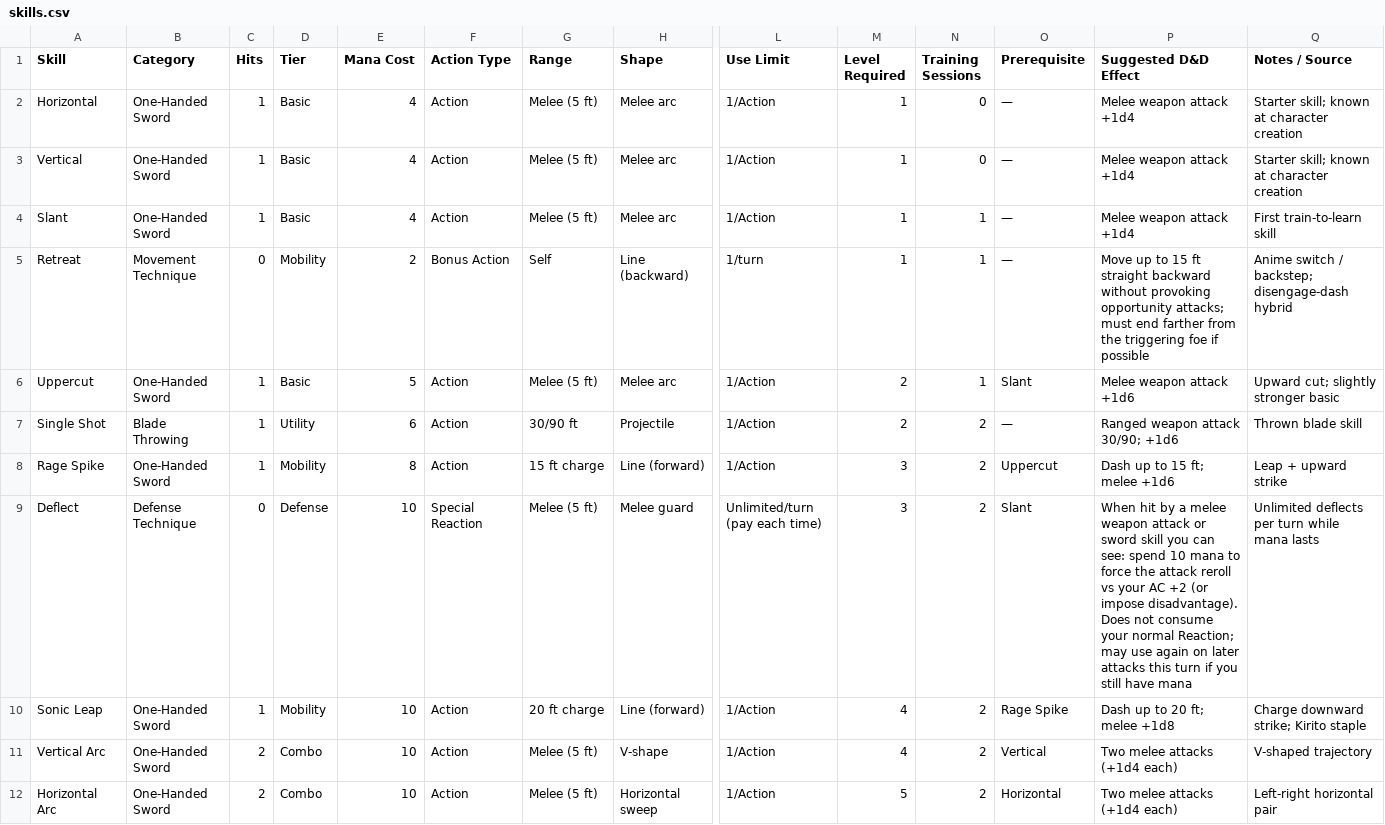
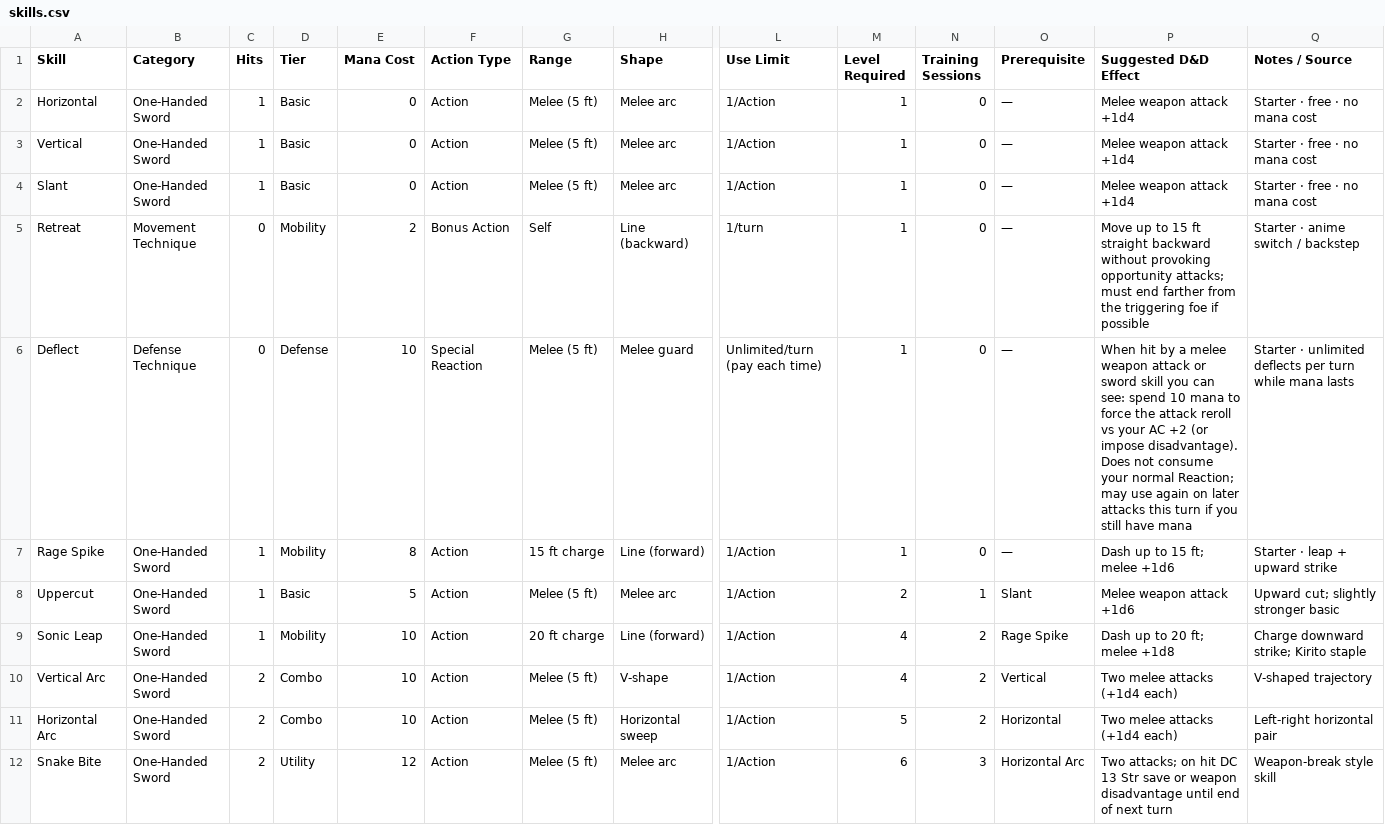
Before and after one commit to Dralorex/General-Questions, a CSV file: kirito-mana-system/skills.csv, drawn as a sheet; only a part is shown, gaps mark what is left out; the shorter side is filled out with more unchanged rows; removed rows and columns are numbered as before the commit, all else as after; rows hold the shown columns only; the diff names each change by its address in the sheet, - before the commit and + after, or states it on an @@ line.

```diff
--- a/kirito-mana-system/skills.csv
+++ b/kirito-mana-system/skills.csv
-E2:E4 (Mana Cost): 4
+E2:E4 (Mana Cost): 0
-Q2:Q3 (Notes / Source): Starter skill; known at character creation
+Q2:Q3 (Notes / Source): Starter · free · no mana cost
-N4:N5 (Training Sessions): 1
+N4:N5 (Training Sessions): 0
-Q4 (Notes / Source): First train-to-learn skill
+Q4 (Notes / Source): Starter · free · no mana cost
-Q5 (Notes / Source): Anime switch / backstep; disengage-dash hybrid
+Q5 (Notes / Source): Starter · anime switch / backstep
+row 6: Deflect | Defense Technique | 0 | Defense | 10 | Special Reaction | Melee (5 ft) | Melee guard | Unlimited/turn (pay each time) | 1 | 0 | — | When hit by a melee weapon attack or sword skill you can see: spend 10 mana to force the attack reroll vs your AC +2 (or impose disadvantage). Does not consume your normal Reaction; may use again on later attacks this turn if you still have mana | Starter · unlimited deflects per turn while mana lasts
+row 7: Rage Spike | One-Handed Sword | 1 | Mobility | 8 | Action | 15 ft charge | Line (forward) | 1/Action | 1 | 0 | — | Dash up to 15 ft; melee +1d6 | Starter · leap + upward strike
-row 7: Single Shot | Blade Throwing | 1 | Utility | 6 | Action | 30/90 ft | Projectile | 1/Action | 2 | 2 | — | Ranged weapon attack 30/90; +1d6 | Thrown blade skill
-row 8: Rage Spike | One-Handed Sword | 1 | Mobility | 8 | Action | 15 ft charge | Line (forward) | 1/Action | 3 | 2 | Uppercut | Dash up to 15 ft; melee +1d6 | Leap + upward strike
-row 9: Deflect | Defense Technique | 0 | Defense | 10 | Special Reaction | Melee (5 ft) | Melee guard | Unlimited/turn (pay each time) | 3 | 2 | Slant | When hit by a melee weapon attack or sword skill you can see: spend 10 mana to force the attack reroll vs your AC +2 (or impose disadvantage). Does not consume your normal Reaction; may use again on later attacks this turn if you still have mana | Unlimited deflects per turn while mana lasts
```
Also changed, not shown: kirito-mana-system/level-unlocks.csv, kirito-mana-system/quick-reference.csv, 3 other files.
